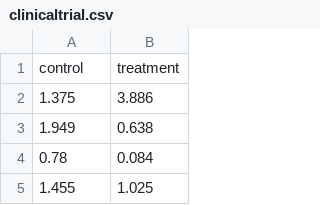
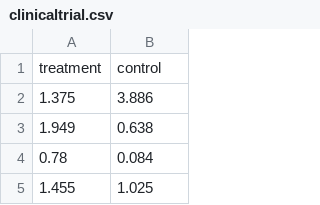
Before and after one commit to eliozhangwa/MATH1210, a CSV file: clinicaltrial.csv, drawn as a sheet; only a part is shown; removed rows and columns are numbered as before the commit, all else as after; the diff names each change by its address in the sheet, - before the commit and + after, or states it on an @@ line.

Commit message:
Update clinicaltrial.csv

```diff
--- a/clinicaltrial.csv
+++ b/clinicaltrial.csv
-row 1: control | treatment
+row 1: treatment | control
```
